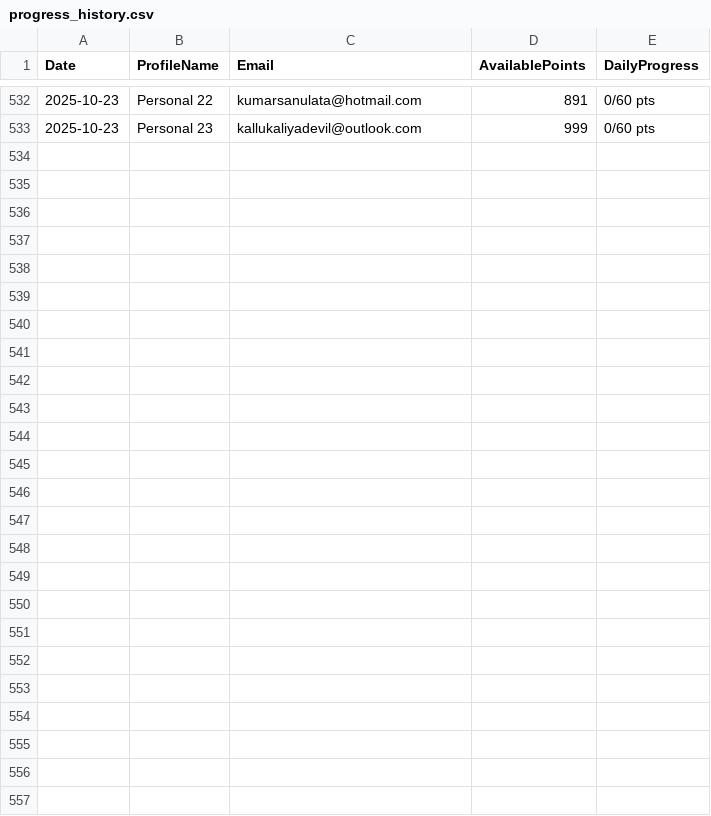
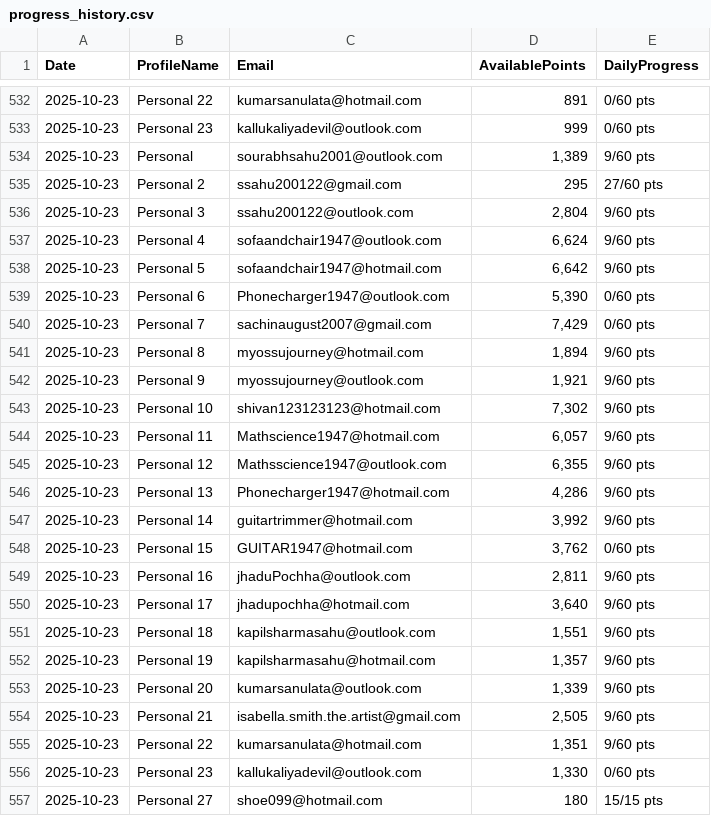
Before and after one commit to ssahu200122/BingRewardSearch, a CSV file: progress_history.csv, drawn as a sheet; only a part is shown, gaps mark what is left out; the diff names each change by its address in the sheet, - before the commit and + after, or states it on an @@ line.

```diff
--- a/progress_history.csv
+++ b/progress_history.csv
+row 534: 2025-10-23 | Personal | sourabhsahu2001@outlook.com | 1,389 | 9/60 pts
+row 535: 2025-10-23 | Personal 2 | ssahu200122@gmail.com | 295 | 27/60 pts
+row 536: 2025-10-23 | Personal 3 | ssahu200122@outlook.com | 2,804 | 9/60 pts
+row 537: 2025-10-23 | Personal 4 | sofaandchair1947@outlook.com | 6,624 | 9/60 pts
+row 538: 2025-10-23 | Personal 5 | sofaandchair1947@hotmail.com | 6,642 | 9/60 pts
+row 539: 2025-10-23 | Personal 6 | Phonecharger1947@outlook.com | 5,390 | 0/60 pts
+row 540: 2025-10-23 | Personal 7 | sachinaugust2007@gmail.com | 7,429 | 0/60 pts
+row 541: 2025-10-23 | Personal 8 | myossujourney@hotmail.com | 1,894 | 9/60 pts
+row 542: 2025-10-23 | Personal 9 | myossujourney@outlook.com | 1,921 | 9/60 pts
+row 543: 2025-10-23 | Personal 10 | shivan123123123@hotmail.com | 7,302 | 9/60 pts
+row 544: 2025-10-23 | Personal 11 | Mathscience1947@hotmail.com | 6,057 | 9/60 pts
+row 545: 2025-10-23 | Personal 12 | Mathsscience1947@outlook.com | 6,355 | 9/60 pts
+row 546: 2025-10-23 | Personal 13 | Phonecharger1947@hotmail.com | 4,286 | 9/60 pts
+row 547: 2025-10-23 | Personal 14 | guitartrimmer@hotmail.com | 3,992 | 9/60 pts
+row 548: 2025-10-23 | Personal 15 | GUITAR1947@hotmail.com | 3,762 | 0/60 pts
+row 549: 2025-10-23 | Personal 16 | jhaduPochha@outlook.com | 2,811 | 9/60 pts
+row 550: 2025-10-23 | Personal 17 | jhadupochha@hotmail.com | 3,640 | 9/60 pts
+row 551: 2025-10-23 | Personal 18 | kapilsharmasahu@outlook.com | 1,551 | 9/60 pts
+row 552: 2025-10-23 | Personal 19 | kapilsharmasahu@hotmail.com | 1,357 | 9/60 pts
+row 553: 2025-10-23 | Personal 20 | kumarsanulata@outlook.com | 1,339 | 9/60 pts
+row 554: 2025-10-23 | Personal 21 | isabella.smith.the.artist@gmail.com | 2,505 | 9/60 pts
+row 555: 2025-10-23 | Personal 22 | kumarsanulata@hotmail.com | 1,351 | 9/60 pts
+row 556: 2025-10-23 | Personal 23 | kallukaliyadevil@outlook.com | 1,330 | 0/60 pts
+row 557: 2025-10-23 | Personal 27 | shoe099@hotmail.com | 180 | 15/15 pts
```
Also changed, not shown: 4 other files.
